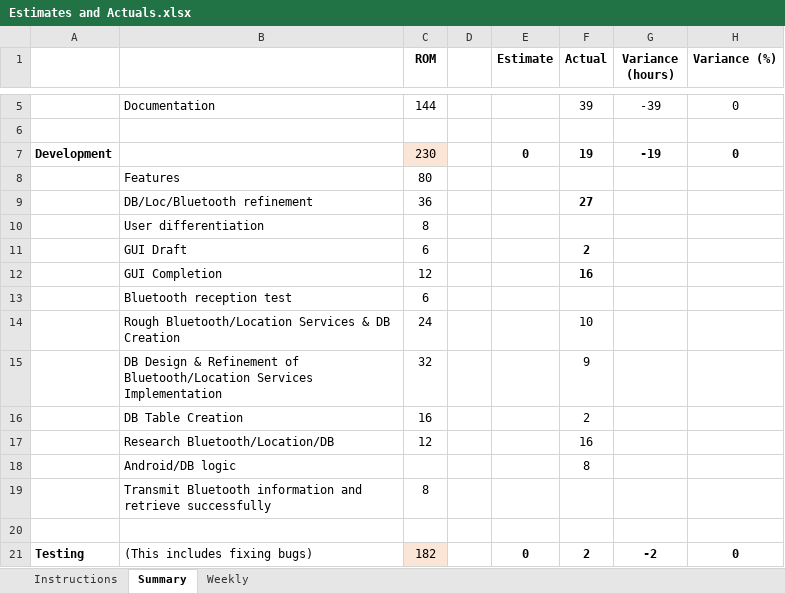
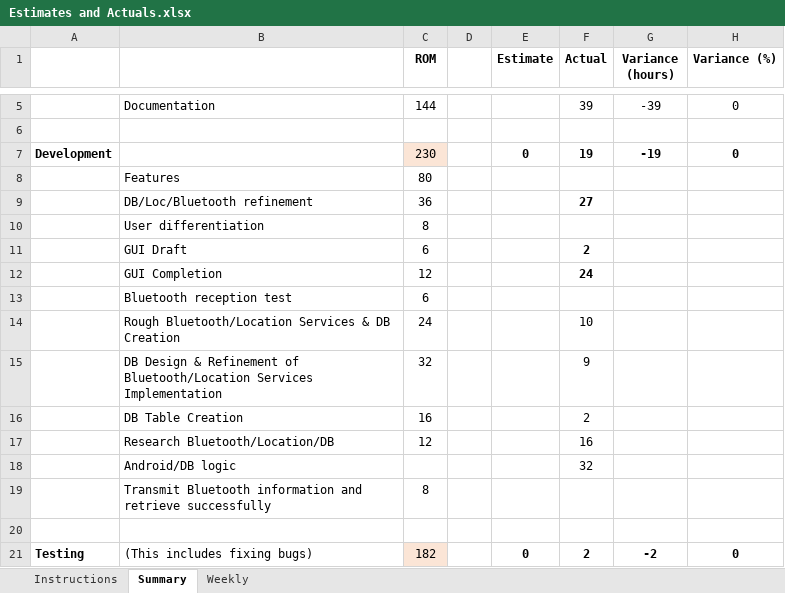
Before and after one commit to HarmanM/SuperPoints, an Excel workbook: Estimates and Actuals.xlsx, sheet Summary, drawn as a sheet; only a part is shown, gaps mark what is left out; values as stored, in another font and other column widths than the file's, no borders; the diff names each change by its address in the sheet, - before the commit and + after, or states it on an @@ line.

```diff
--- a/Estimates and Actuals.xlsx (sheet Summary)
+++ b/Estimates and Actuals.xlsx (sheet Summary)
-F12 (Actual): 16
+F12 (Actual): 24
-F18 (Actual): 8
+F18 (Actual): 32
```
Also changed, not shown: sheet Weekly, 4 other files.
